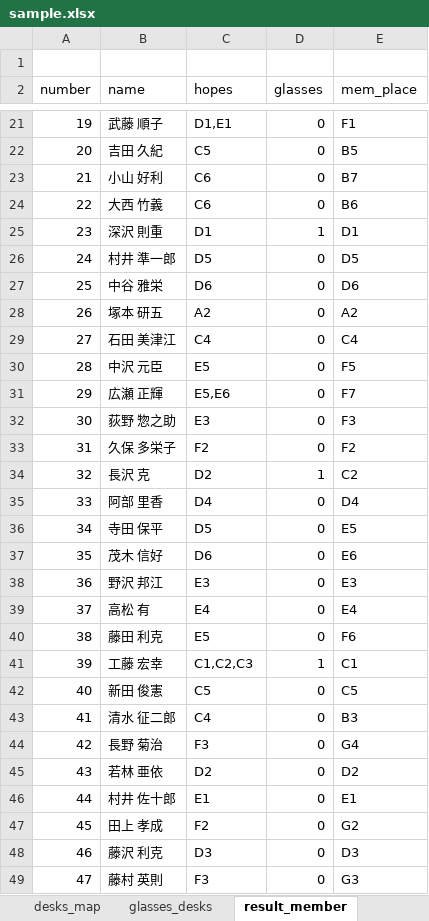
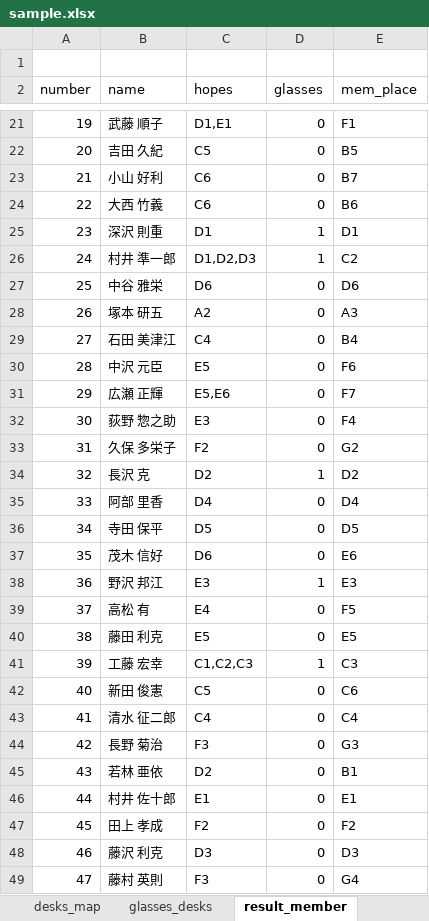
Before and after one commit to mo-mo-666/seat-change-for-class, an Excel workbook: setting/sample.xlsx, sheet result_member, drawn as a sheet; only a part is shown, gaps mark what is left out; values as stored, in another font and other column widths than the file's, no borders; the diff covers the shown part only; the diff names each change by its address in the sheet, - before the commit and + after, or states it on an @@ line.

```diff
--- a/setting/sample.xlsx (sheet result_member)
+++ b/setting/sample.xlsx (sheet result_member)
-C26 (hopes): D5
+C26 (hopes): D1,D2,D3
-D26 (glasses): 0
+D26 (glasses): 1
-E26 (mem_place): D5
+E26 (mem_place): C2
-E28 (mem_place): A2
+E28 (mem_place): A3
-E29 (mem_place): C4
+E29 (mem_place): B4
-E30 (mem_place): F5
+E30 (mem_place): F6
-E32 (mem_place): F3
+E32 (mem_place): F4
-E33 (mem_place): F2
+E33 (mem_place): G2
-E34 (mem_place): C2
+E34 (mem_place): D2
-E36 (mem_place): E5
+E36 (mem_place): D5
-D38 (glasses): 0
+D38 (glasses): 1
-E39 (mem_place): E4
+E39 (mem_place): F5
-E40 (mem_place): F6
+E40 (mem_place): E5
-E41 (mem_place): C1
+E41 (mem_place): C3
-E42 (mem_place): C5
+E42 (mem_place): C6
-E43 (mem_place): B3
+E43 (mem_place): C4
-E44 (mem_place): G4
+E44 (mem_place): G3
-E45 (mem_place): D2
+E45 (mem_place): B1
-E47 (mem_place): G2
+E47 (mem_place): F2
-E49 (mem_place): G3
+E49 (mem_place): G4
```
Also changed, not shown: 10 edited cells elsewhere in this sheet, sheet result_num_map, sheet result_member_map, sheet members, sheet result_loss.
